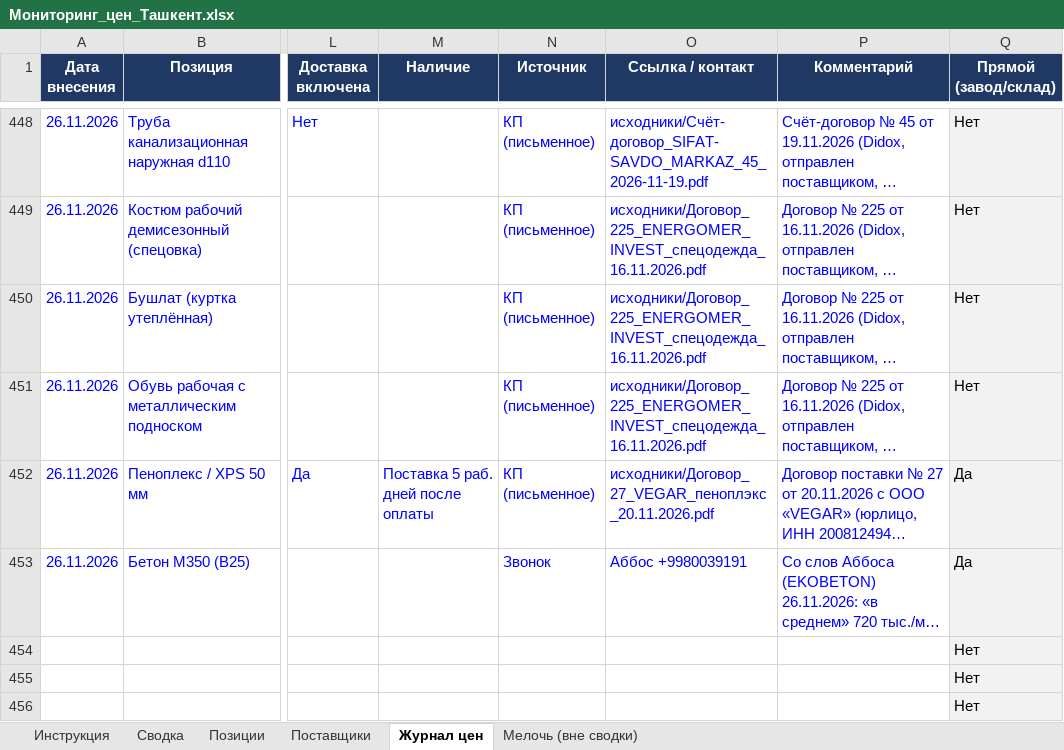
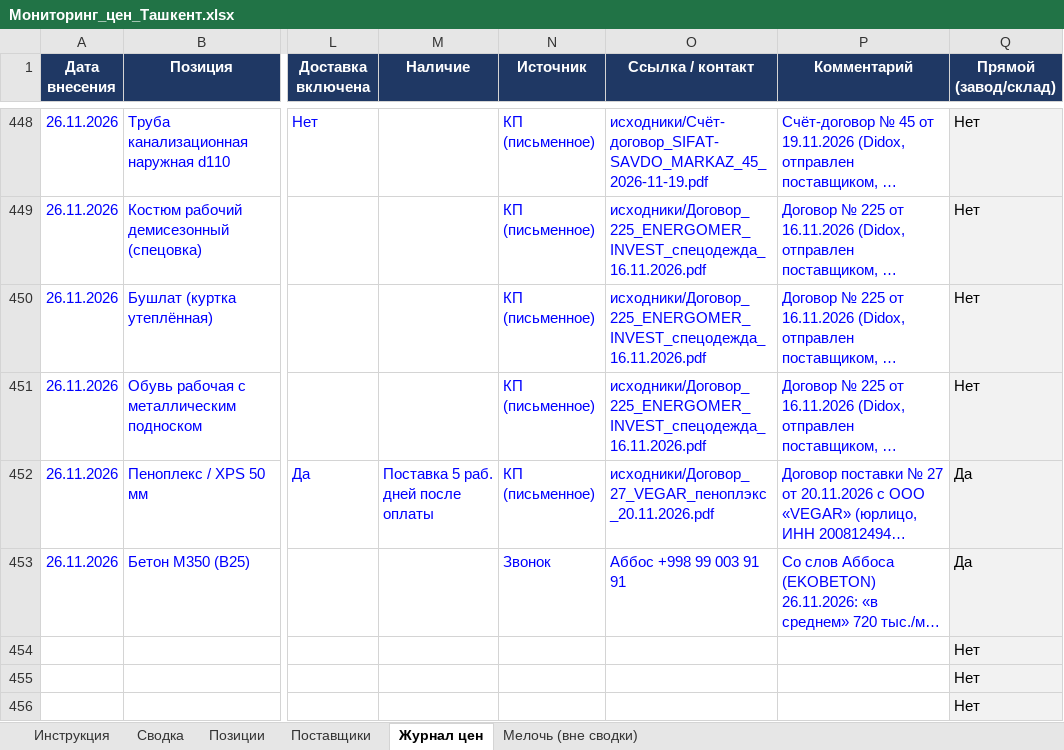
Before and after one commit to Semeev/test_seccondbrain, an Excel workbook: vault/thoughts/projects/golden-hills/Мониторинг_цен_Ташкент.xlsx, sheet Журнал цен, drawn as a sheet; only a part is shown, gaps mark what is left out; long unchanged cells end in …; values as stored, in another font and other column widths than the file's, no borders; conditional formats not drawn; the diff names each change by its address in the sheet, - before the commit and + after, or states it on an @@ line.

```diff
--- a/vault/thoughts/projects/golden-hills/Мониторинг_цен_Ташкент.xlsx (sheet Журнал цен)
+++ b/vault/thoughts/projects/golden-hills/Мониторинг_цен_Ташкент.xlsx (sheet Журнал цен)
-O453 (Ссылка / контакт): Аббос +9980039191
+O453 (Ссылка / контакт): Аббос +998 99 003 91 91
```
Also changed, not shown: sheet Поставщики, 2 other files.
